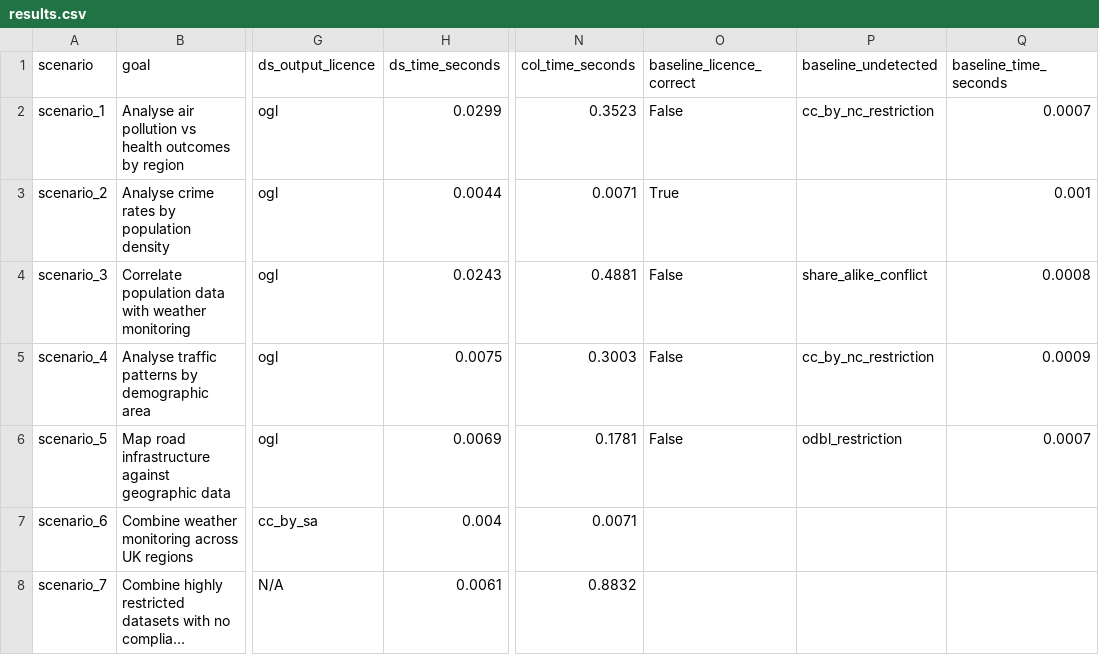
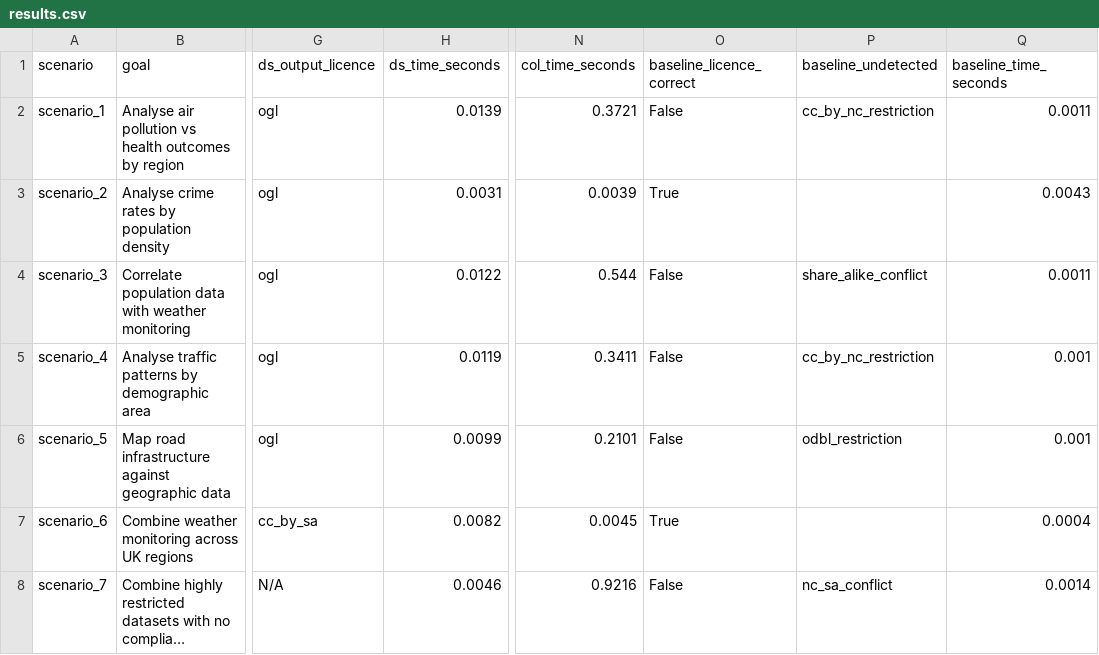
Before and after one commit to Rajveena020/Msc_Dissertation_Data-analytics-through-practical-reasoning-for-decision-support, a CSV file: evaluation/results.csv, drawn as a sheet; only a part is shown, gaps mark what is left out; long unchanged cells end in …; the diff names each change by its address in the sheet, - before the commit and + after, or states it on an @@ line.

```diff
--- a/evaluation/results.csv
+++ b/evaluation/results.csv
-H2 (ds_time_seconds): 0.0299
+H2 (ds_time_seconds): 0.0139
-N2 (col_time_seconds): 0.3523
+N2 (col_time_seconds): 0.3721
-Q2 (baseline_time_seconds): 0.0007
+Q2 (baseline_time_seconds): 0.0011
-H3 (ds_time_seconds): 0.0044
+H3 (ds_time_seconds): 0.0031
-N3 (col_time_seconds): 0.0071
+N3 (col_time_seconds): 0.0039
-Q3 (baseline_time_seconds): 0.001
+Q3 (baseline_time_seconds): 0.0043
-H4 (ds_time_seconds): 0.0243
+H4 (ds_time_seconds): 0.0122
-N4 (col_time_seconds): 0.4881
+N4 (col_time_seconds): 0.544
-Q4 (baseline_time_seconds): 0.0008
+Q4 (baseline_time_seconds): 0.0011
-H5 (ds_time_seconds): 0.0075
+H5 (ds_time_seconds): 0.0119
-N5 (col_time_seconds): 0.3003
+N5 (col_time_seconds): 0.3411
-Q5 (baseline_time_seconds): 0.0009
+Q5 (baseline_time_seconds): 0.001
-H6 (ds_time_seconds): 0.0069
+H6 (ds_time_seconds): 0.0099
-N6 (col_time_seconds): 0.1781
+N6 (col_time_seconds): 0.2101
-Q6 (baseline_time_seconds): 0.0007
+Q6 (baseline_time_seconds): 0.001
-H7 (ds_time_seconds): 0.004
+H7 (ds_time_seconds): 0.0082
-N7 (col_time_seconds): 0.0071
+N7 (col_time_seconds): 0.0045
-O7 (baseline_licence_correct): (empty)
+O7 (baseline_licence_correct): True
-Q7 (baseline_time_seconds): (empty)
+Q7 (baseline_time_seconds): 0.0004
-H8 (ds_time_seconds): 0.0061
+H8 (ds_time_seconds): 0.0046
-N8 (col_time_seconds): 0.8832
+N8 (col_time_seconds): 0.9216
-O8 (baseline_licence_correct): (empty)
+O8 (baseline_licence_correct): False
-P8 (baseline_undetected): (empty)
+P8 (baseline_undetected): nc_sa_conflict
-Q8 (baseline_time_seconds): (empty)
+Q8 (baseline_time_seconds): 0.0014
```
Also changed, not shown: 5 other files.
